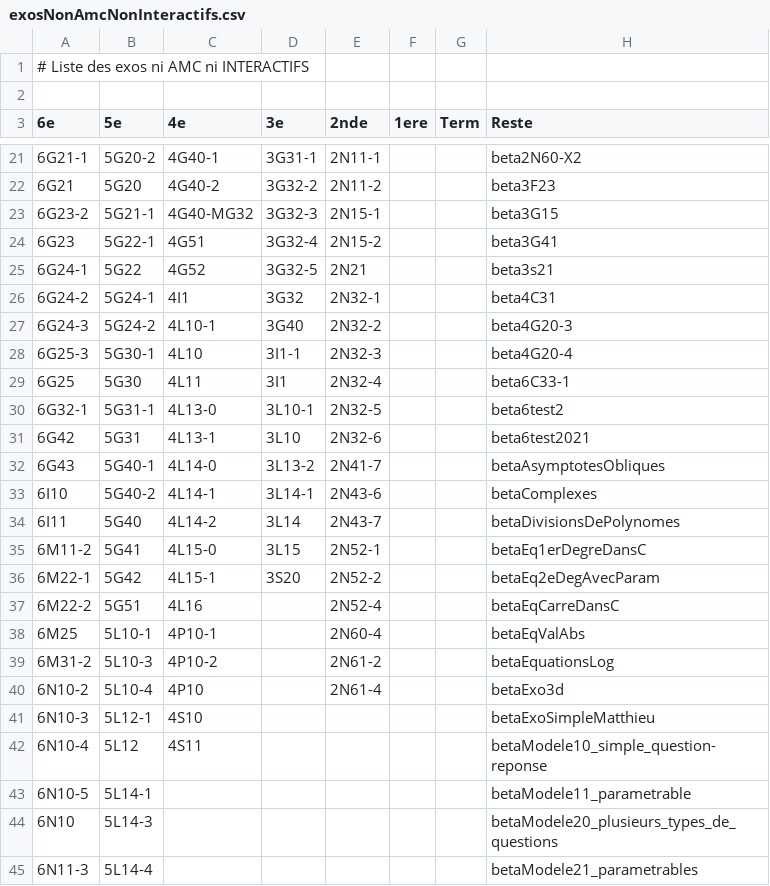
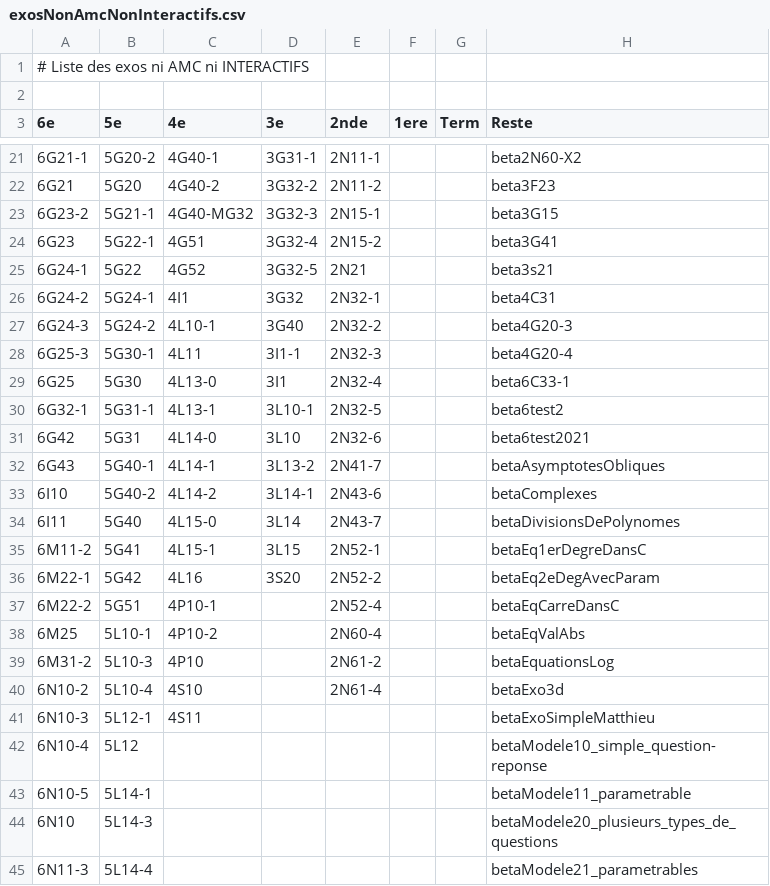
Before and after one commit to mathalea/mathalea, a CSV file: src/csv/exosNonAmcNonInteractifs.csv, drawn as a sheet; only a part is shown, gaps mark what is left out.

```diff
--- a/src/csv/exosNonAmcNonInteractifs.csv
+++ b/src/csv/exosNonAmcNonInteractifs.csv
@@ -27,17 +27,17 @@
 6G24-3,5G24-2,4L10-1,3G40,2N32-2,,,beta4G20-3
-6G25-3,5G30-1,4L10,3I1-1,2N32-3,,,beta4G20-4
-6G25,5G30,4L11,3I1,2N32-4,,,beta6C33-1
-6G32-1,5G31-1,4L13-0,3L10-1,2N32-5,,,beta6test2
-6G42,5G31,4L13-1,3L10,2N32-6,,,beta6test2021
-6G43,5G40-1,4L14-0,3L13-2,2N41-7,,,betaAsymptotesObliques
-6I10,5G40-2,4L14-1,3L14-1,2N43-6,,,betaComplexes
-6I11,5G40,4L14-2,3L14,2N43-7,,,betaDivisionsDePolynomes
-6M11-2,5G41,4L15-0,3L15,2N52-1,,,betaEq1erDegreDansC
-6M22-1,5G42,4L15-1,3S20,2N52-2,,,betaEq2eDegAvecParam
-6M22-2,5G51,4L16,,2N52-4,,,betaEqCarreDansC
-6M25,5L10-1,4P10-1,,2N60-4,,,betaEqValAbs
-6M31-2,5L10-3,4P10-2,,2N61-2,,,betaEquationsLog
-6N10-2,5L10-4,4P10,,2N61-4,,,betaExo3d
-6N10-3,5L12-1,4S10,,,,,betaExoSimpleMatthieu
-6N10-4,5L12,4S11,,,,,betaModele10_simple_question-reponse
+6G25-3,5G30-1,4L11,3I1-1,2N32-3,,,beta4G20-4
+6G25,5G30,4L13-0,3I1,2N32-4,,,beta6C33-1
+6G32-1,5G31-1,4L13-1,3L10-1,2N32-5,,,beta6test2
+6G42,5G31,4L14-0,3L10,2N32-6,,,beta6test2021
+6G43,5G40-1,4L14-1,3L13-2,2N41-7,,,betaAsymptotesObliques
+6I10,5G40-2,4L14-2,3L14-1,2N43-6,,,betaComplexes
+6I11,5G40,4L15-0,3L14,2N43-7,,,betaDivisionsDePolynomes
+6M11-2,5G41,4L15-1,3L15,2N52-1,,,betaEq1erDegreDansC
+6M22-1,5G42,4L16,3S20,2N52-2,,,betaEq2eDegAvecParam
+6M22-2,5G51,4P10-1,,2N52-4,,,betaEqCarreDansC
+6M25,5L10-1,4P10-2,,2N60-4,,,betaEqValAbs
+6M31-2,5L10-3,4P10,,2N61-2,,,betaEquationsLog
+6N10-2,5L10-4,4S10,,2N61-4,,,betaExo3d
+6N10-3,5L12-1,4S11,,,,,betaExoSimpleMatthieu
+6N10-4,5L12,,,,,,betaModele10_simple_question-reponse
 6N10-5,5L14-1,,,,,,betaModele11_parametrable
```
Also changed, not shown: 5 other files.
